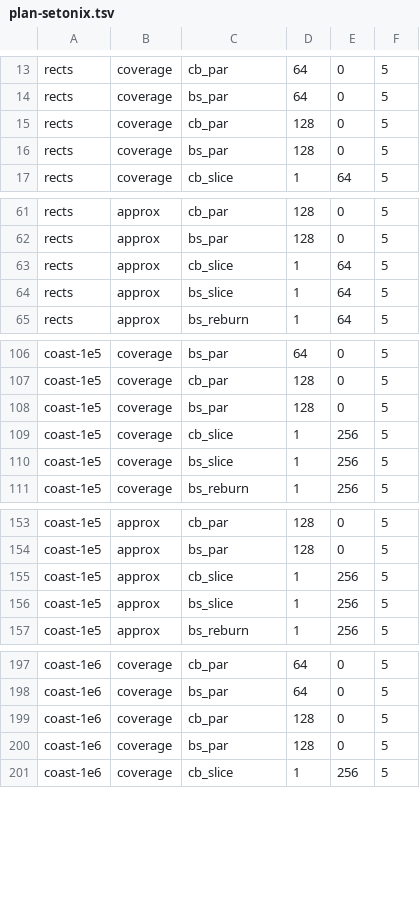
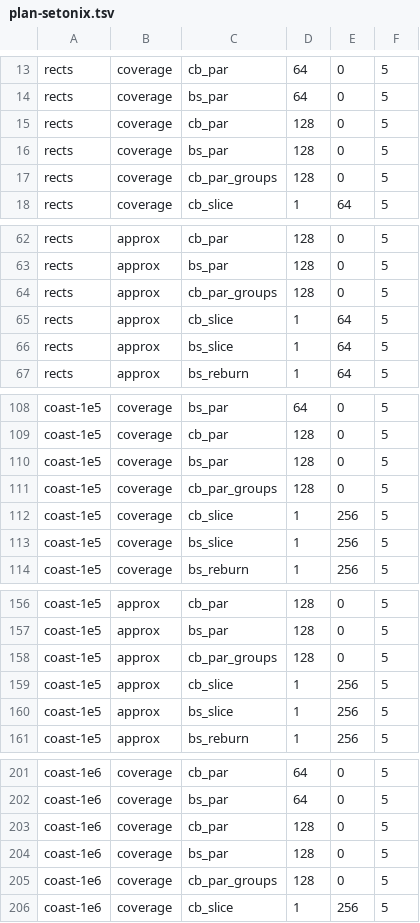
Before and after one commit to hypertidy/cb-compare, a TSV file: results/plan-setonix.tsv, drawn as a sheet; only a part is shown, gaps mark what is left out; the diff covers the shown part only; the diff names each change by its address in the sheet, - before the commit and + after, or states it on an @@ line.

Commit message:
Setonix run of controlledburn-rs 0.3.0 (image sha-a6b2936): results

```diff
--- a/results/plan-setonix.tsv
+++ b/results/plan-setonix.tsv
+row 17: rects | coverage | cb_par_groups | 128 | 0 | 5
+row 64: rects | approx | cb_par_groups | 128 | 0 | 5
+row 111: coast-1e5 | coverage | cb_par_groups | 128 | 0 | 5
+row 158: coast-1e5 | approx | cb_par_groups | 128 | 0 | 5
+row 205: coast-1e6 | coverage | cb_par_groups | 128 | 0 | 5
```
Also changed, not shown: 15 added rows elsewhere in this file, 5 other files.
